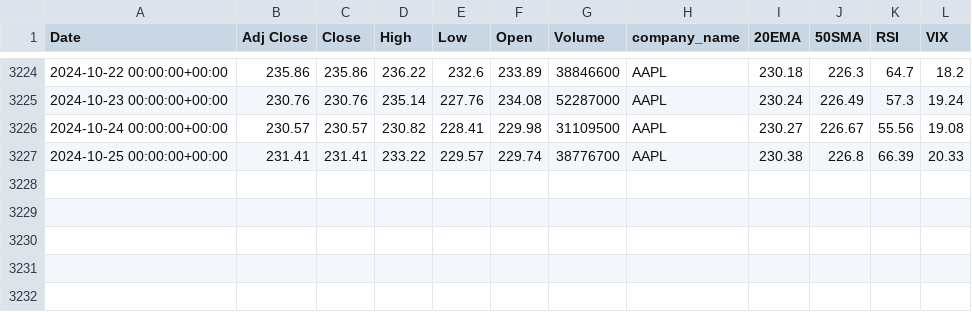
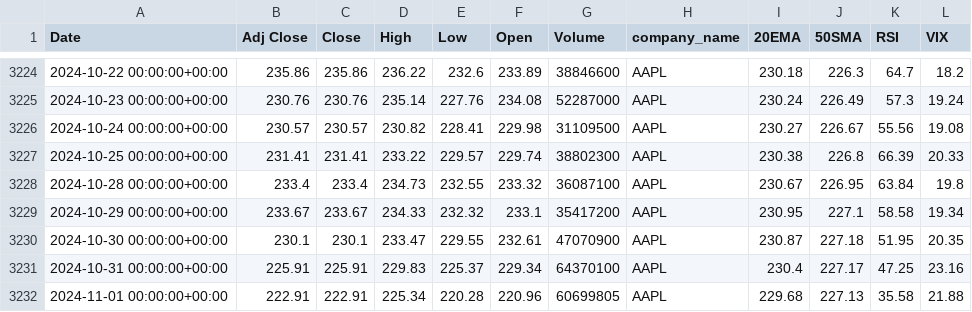
Before and after one commit to jemin007/stock-market-prediction, a CSV file: datasets/AAPL_data.csv, drawn as a sheet; only a part is shown, gaps mark what is left out.

```diff
--- a/datasets/AAPL_data.csv
+++ b/datasets/AAPL_data.csv
@@ -3226,2 +3226,7 @@ Date,Adj Close,Close,High,Low,Open,Volume,company_name,20EMA,50SMA,RSI,VIX
 2024-10-24 00:00:00+00:00,230.57,230.57,230.82,228.41,229.98,31109500,AAPL,230.27,226.67,55.56,19.08
-2024-10-25 00:00:00+00:00,231.41,231.41,233.22,229.57,229.74,38776700,AAPL,230.38,226.8,66.39,20.33
+2024-10-25 00:00:00+00:00,231.41,231.41,233.22,229.57,229.74,38802300,AAPL,230.38,226.8,66.39,20.33
+2024-10-28 00:00:00+00:00,233.4,233.4,234.73,232.55,233.32,36087100,AAPL,230.67,226.95,63.84,19.8
+2024-10-29 00:00:00+00:00,233.67,233.67,234.33,232.32,233.1,35417200,AAPL,230.95,227.1,58.58,19.34
+2024-10-30 00:00:00+00:00,230.1,230.1,233.47,229.55,232.61,47070900,AAPL,230.87,227.18,51.95,20.35
+2024-10-31 00:00:00+00:00,225.91,225.91,229.83,225.37,229.34,64370100,AAPL,230.4,227.17,47.25,23.16
+2024-11-01 00:00:00+00:00,222.91,222.91,225.34,220.28,220.96,60699805,AAPL,229.68,227.13,35.58,21.88
```
Also changed, not shown: datasets/AMZN_data.csv, datasets/GOOG_data.csv, 12 other files.
